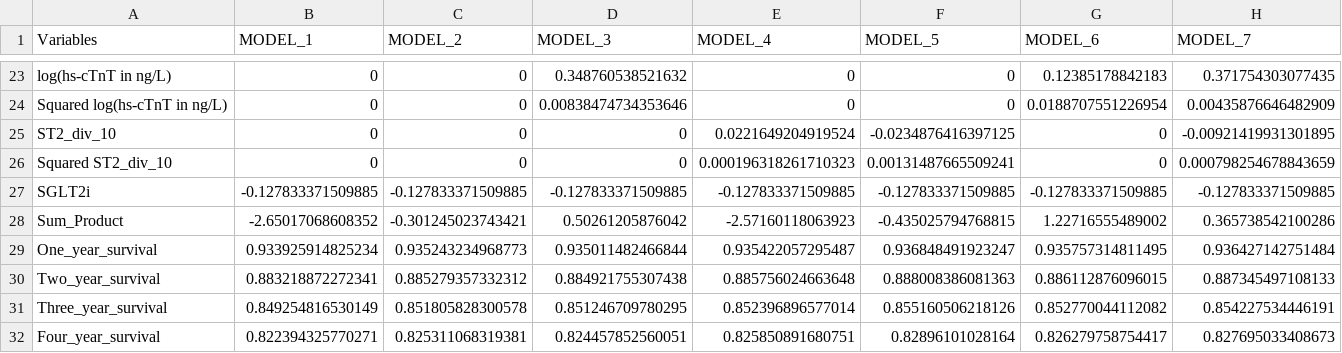
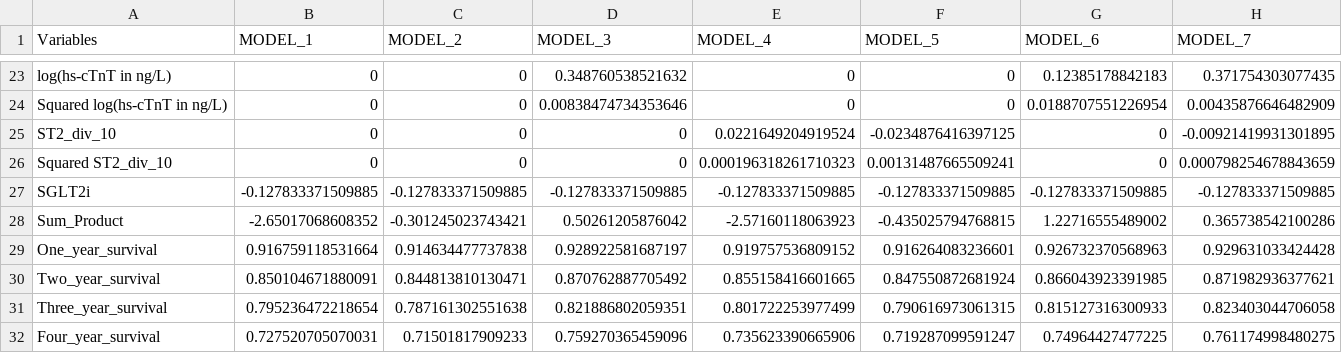
Before and after one commit to IMI-HD/acribis_scores_r, a CSV file: resources/barcelona_hf_v3_hosp_death_coefficients.csv, drawn as a sheet; only a part is shown, gaps mark what is left out; the diff covers the shown part only; the diff names each change by its address in the sheet, - before the commit and + after, or states it on an @@ line.

Commit message:
Update survival coefficients in barcelona_hf_v3_hosp_death_coefficients.csv as provided by Prof. Antoni Bayes-Genis

```diff
--- a/resources/barcelona_hf_v3_hosp_death_coefficients.csv
+++ b/resources/barcelona_hf_v3_hosp_death_coefficients.csv
-B29 (MODEL_1): 0.933925914825234
+B29 (MODEL_1): 0.916759118531664
-C29 (MODEL_2): 0.935243234968773
+C29 (MODEL_2): 0.914634477737838
-D29 (MODEL_3): 0.935011482466844
+D29 (MODEL_3): 0.928922581687197
-E29 (MODEL_4): 0.935422057295487
+E29 (MODEL_4): 0.919757536809152
-F29 (MODEL_5): 0.936848491923247
+F29 (MODEL_5): 0.916264083236601
-G29 (MODEL_6): 0.935757314811495
+G29 (MODEL_6): 0.926732370568963
-H29 (MODEL_7): 0.936427142751484
+H29 (MODEL_7): 0.929631033424428
-B30 (MODEL_1): 0.883218872272341
+B30 (MODEL_1): 0.850104671880091
-C30 (MODEL_2): 0.885279357332312
+C30 (MODEL_2): 0.844813810130471
-D30 (MODEL_3): 0.884921755307438
+D30 (MODEL_3): 0.870762887705492
-E30 (MODEL_4): 0.885756024663648
+E30 (MODEL_4): 0.855158416601665
-F30 (MODEL_5): 0.888008386081363
+F30 (MODEL_5): 0.847550872681924
-G30 (MODEL_6): 0.886112876096015
+G30 (MODEL_6): 0.866043923391985
-H30 (MODEL_7): 0.887345497108133
+H30 (MODEL_7): 0.871982936377621
-B31 (MODEL_1): 0.849254816530149
+B31 (MODEL_1): 0.795236472218654
-C31 (MODEL_2): 0.851805828300578
+C31 (MODEL_2): 0.787161302551638
-D31 (MODEL_3): 0.851246709780295
+D31 (MODEL_3): 0.821886802059351
-E31 (MODEL_4): 0.852396896577014
+E31 (MODEL_4): 0.801722253977499
-F31 (MODEL_5): 0.855160506218126
+F31 (MODEL_5): 0.790616973061315
-G31 (MODEL_6): 0.852770044112082
+G31 (MODEL_6): 0.815127316300933
-H31 (MODEL_7): 0.854227534446191
+H31 (MODEL_7): 0.823403044706058
-B32 (MODEL_1): 0.822394325770271
+B32 (MODEL_1): 0.727520705070031
-C32 (MODEL_2): 0.825311068319381
+C32 (MODEL_2): 0.71501817909233
-D32 (MODEL_3): 0.824457852560051
+D32 (MODEL_3): 0.759270365459096
-E32 (MODEL_4): 0.825850891680751
+E32 (MODEL_4): 0.735623390665906
-F32 (MODEL_5): 0.82896101028164
+F32 (MODEL_5): 0.719287099591247
-G32 (MODEL_6): 0.826279758754417
+G32 (MODEL_6): 0.74964427477225
-H32 (MODEL_7): 0.827695033408673
+H32 (MODEL_7): 0.761174998480275
```
Also changed, not shown: 12 edited cells elsewhere in this file.
